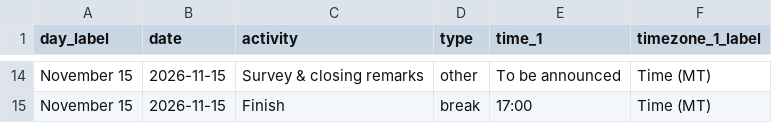
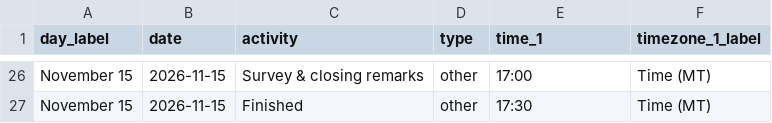
Before and after one commit to bioinformaticsdotca/LLM_Ed-2611, a CSV file: schedule.csv, drawn as a sheet; only a part is shown, gaps mark what is left out; addresses are those after the commit; the diff covers the shown part only; the diff names each change by its address in the sheet, - before the commit and + after, or states it on an @@ line.

```diff
--- a/schedule.csv
+++ b/schedule.csv
-E26 (time_1): To be announced
+E26 (time_1): 17:00
-C27 (activity): Finish
+C27 (activity): Finished
-D27 (type): break
+D27 (type): other
-E27 (time_1): 17:00
+E27 (time_1): 17:30
```
Also changed, not shown: 12 added rows and 22 edited cells elsewhere in this file, 13 other files.
